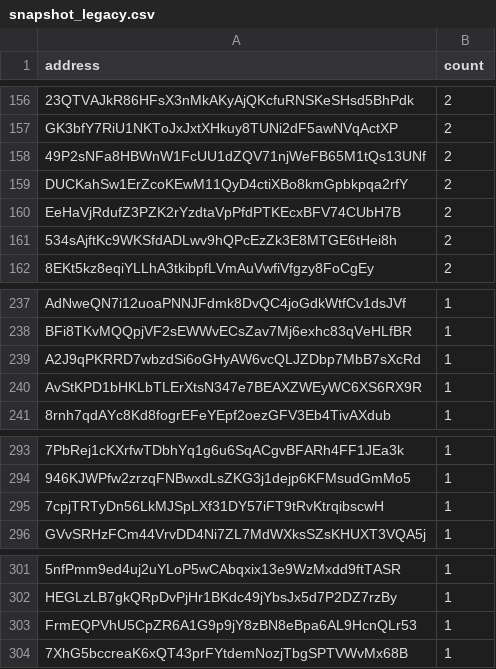
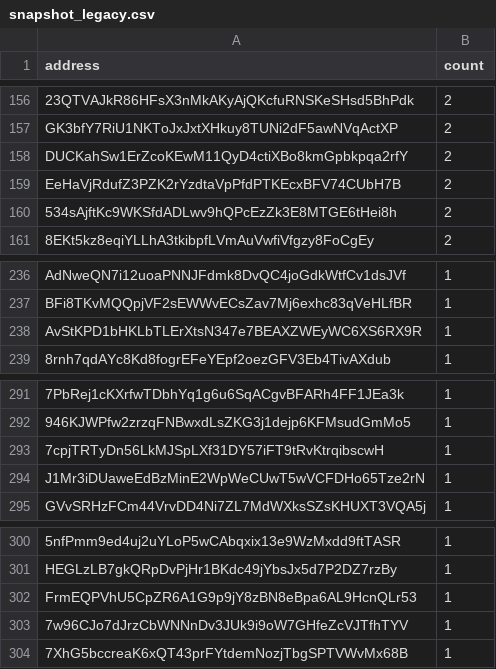
Before and after one commit to QuekzDev/snapshot, a CSV file: snapshot_legacy.csv, drawn as a sheet; only a part is shown, gaps mark what is left out; removed rows and columns are numbered as before the commit, all else as after; the diff names each change by its address in the sheet, - before the commit and + after, or states it on an @@ line.

```diff
--- a/snapshot_legacy.csv
+++ b/snapshot_legacy.csv
-row 158: 49P2sNFa8HBWnW1FcUU1dZQV71njWeFB65M1tQs13UNf | 2
-row 239: A2J9qPKRRD7wbzdSi6oGHyAW6vcQLJZDbp7MbB7sXcRd | 1
+row 294: J1Mr3iDUaweEdBzMinE2WpWeCUwT5wVCFDHo65Tze2rN | 1
+row 303: 7w96CJo7dJrzCbWNNnDv3JUk9i9oW7GHfeZcVJTfhTYV | 1
```
